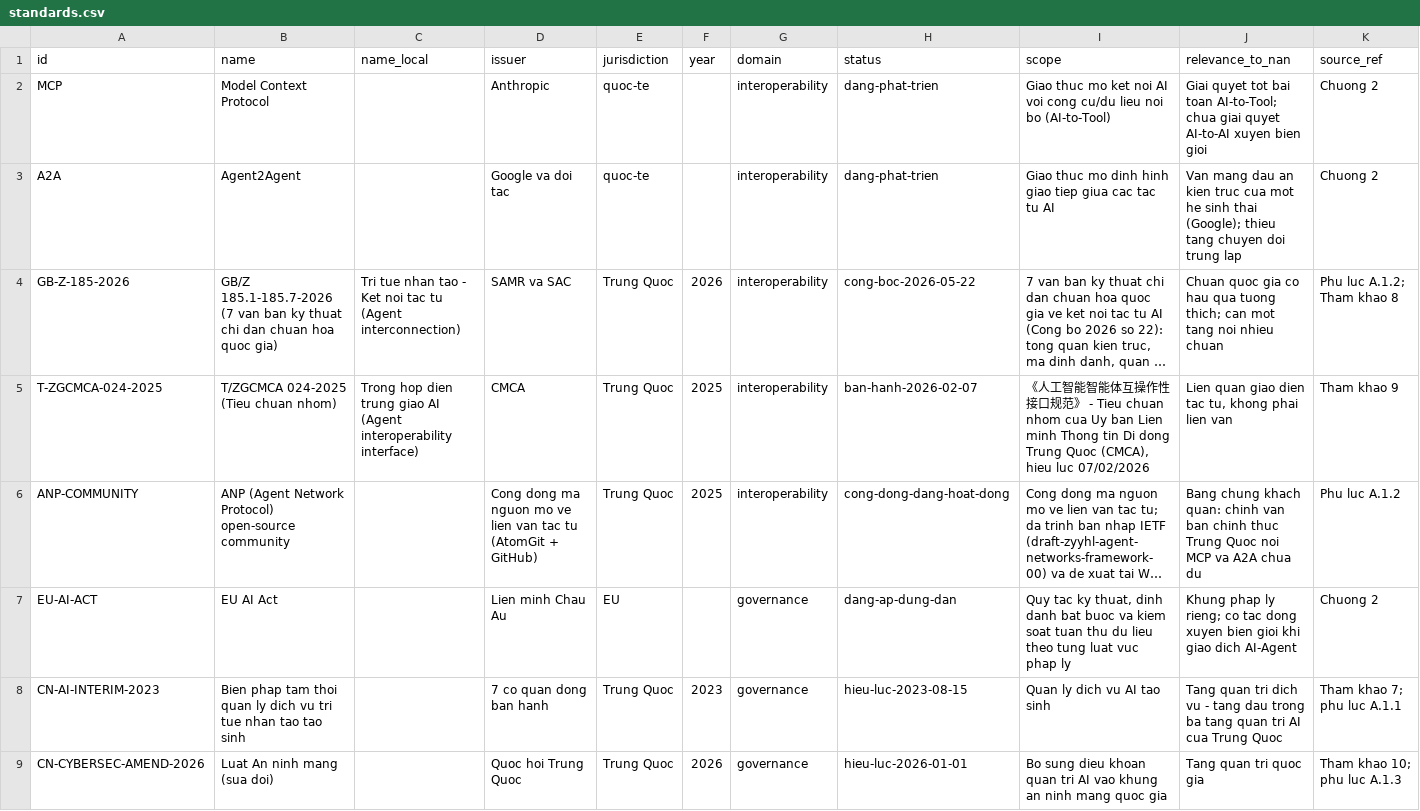
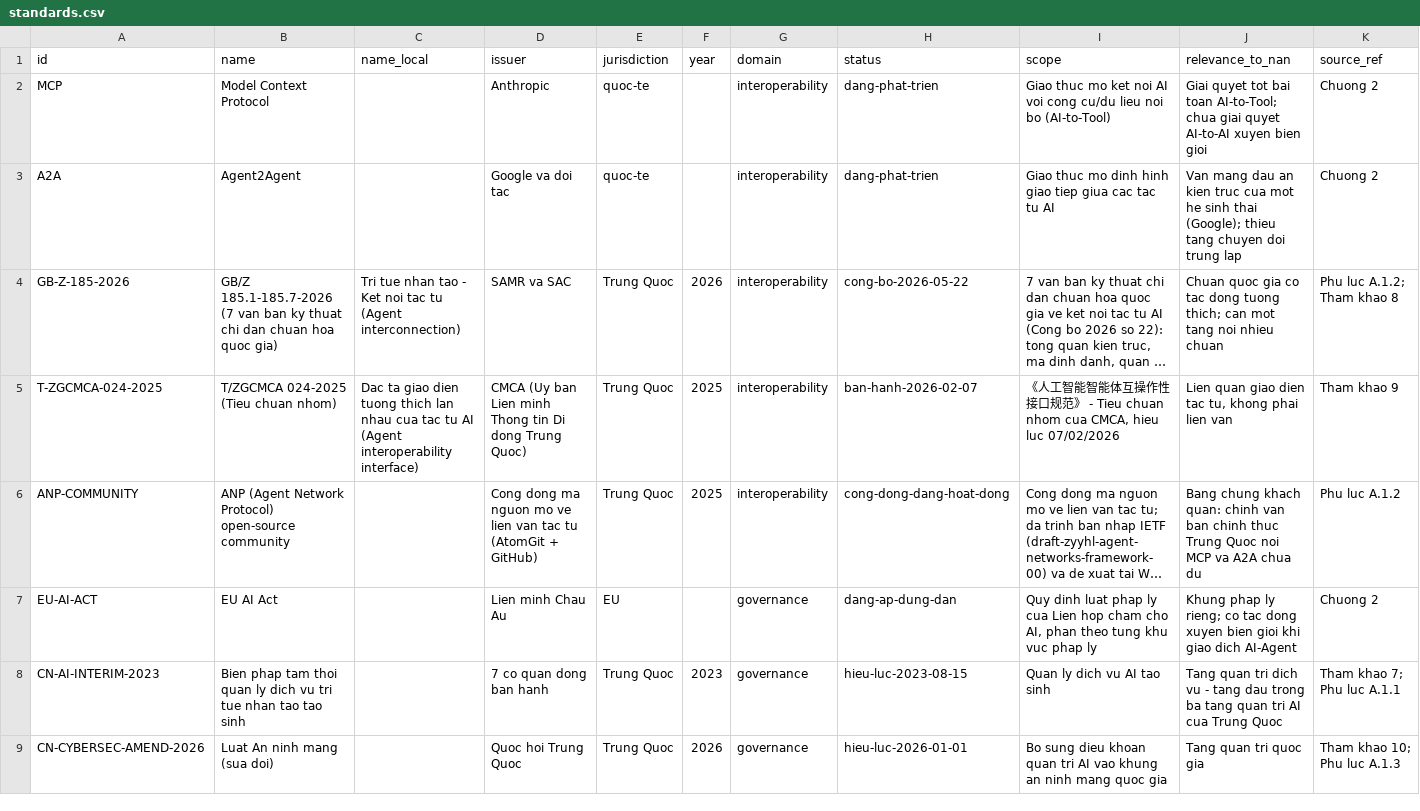
Before and after one commit to nan-nexus-network/ai2ai-research, a CSV file: STANDARDS/standards.csv, drawn as a sheet; only a part is shown; long unchanged cells end in …; the diff covers the shown part only; the diff names each change by its address in the sheet, - before the commit and + after, or states it on an @@ line.

Commit message:
fix: correct 17 editorial and data errors found in a line-by-line review
A line-by-line review of the six published files found seventeen errors that a
reader - or a government official citing this repository - could have caught.
All are fixed here, in both the prose and the machine-readable dataset.

Typos: 'Ket luon' -> 'Ket luan', 'dan dan' -> 'dan dat', 'da doi chieu' ->
'da doi chieu', 'nghiin' -> 'nghin', 'Doi pha' -> 'Dot pha', 'thu manh' ->
'the manh', 'thu vien so' -> 'cong nghe thong tin, kinh te so', 'Tien deu' ->
'Tien de', 'khuc-vuc' -> 'khu-vuc', 'cong-boc' -> 'cong-bo', 'luat vuc' ->
'khu vuc', and the Chinese character '谦' -> '谅' in the memorandum title.

A sentence duplicated twice in a row in the paper; a publisher attribution
that contradicted the verification table - the Google Vietnam economic impact
report was produced by Access Partnership, not NIC - now consistent in the
paper, the CSV and the JSON, with the dataset id renamed to match; a Chinese
regulator mistranslated as an academy of sciences, now the correct CAC; and
the GB/Z series described as seven national standards rather than the seven
national standardisation guiding technical documents it actually is.

One further error, found while verifying the rest: the one-page brief and the
English abstract still said no Ed25519 signature existed. v0.2 has shipped a
receipt signed by the executing agent, plus deduplication that prevents a
task running twice. Both documents now say so, and still name what is missing:
TOFU trust anchoring, no non-repudiation, no cross-process replay protection,
no public transparency log.

The gap between the paper's 17 numbered references and the dataset's 23 rows
is now explained in the bibliography, and 'How to Cite' points at the
repository that actually carries this paper for journalists and officials.

The validator's own count check grew a false positive on the first run - it
read a legitimate subset count as the dataset size - and now distinguishes the
two by what follows the number.

```diff
--- a/STANDARDS/standards.csv
+++ b/STANDARDS/standards.csv
-H4 (status): cong-boc-2026-05-22
+H4 (status): cong-bo-2026-05-22
-J4 (relevance_to_nan): …gia co hau qua tuong thich;…
+J4 (relevance_to_nan): …gia co tac dong tuong thich;…
-C5 (name_local): Trong hop dien trung giao AI (Agent…
+C5 (name_local): Dac ta giao dien tuong thich lan nhau cua tac tu AI (Agent…
-D5 (issuer): CMCA
+D5 (issuer): CMCA (Uy ban Lien minh Thong tin Di dong Trung Quoc)
-I5 (scope): …nhom cua Uy ban Lien minh Thong tin Di dong Trung Quoc (CMCA), hieu luc…
+I5 (scope): …nhom cua CMCA, hieu luc…
-I7 (scope): Quy tac ky thuat, dinh danh bat buoc va kiem soat tuan thu du lieu theo tung luat vuc phap…
+I7 (scope): Quy dinh luat phap ly cua Lien hop cham cho AI, phan theo tung khu vuc phap…
-K8 (source_ref): Tham khao 7; phu luc A.1.1
+K8 (source_ref): Tham khao 7; Phu luc A.1.1
-K9 (source_ref): Tham khao 10; phu luc A.1.3
+K9 (source_ref): Tham khao 10; Phu luc A.1.3
```
Also changed, not shown: 17 edited cells elsewhere in this file, 7 other files.
